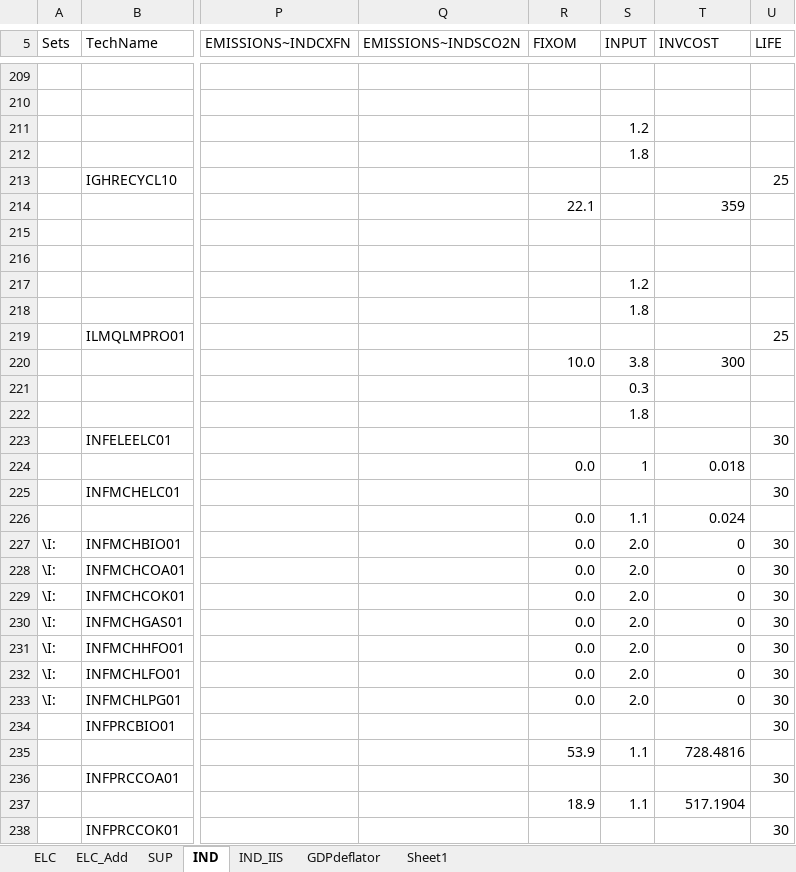
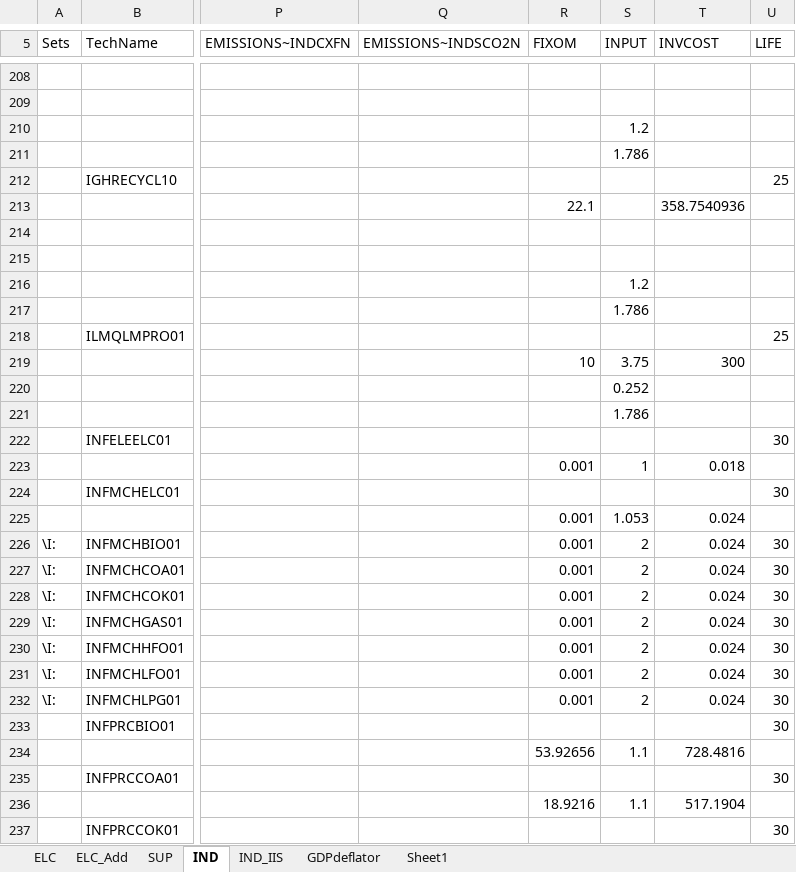
Before and after one commit to KanORS-E4SMA/EU_TIMES_Veda2.0, an Excel workbook: SubRES_TMPL/SUBRES_10_TECHS_CHP_SUP_IND.xlsx, sheet IND, drawn as a sheet; only a part is shown, gaps mark what is left out; values as stored, in another font and other column widths than the file's, no cell formats; conditional formats not drawn; addresses are those after the commit; the diff covers the shown part only; the diff names each change by its address in the sheet, - before the commit and + after, or states it on an @@ line.

```diff
--- a/SubRES_TMPL/SUBRES_10_TECHS_CHP_SUP_IND.xlsx (sheet IND)
+++ b/SubRES_TMPL/SUBRES_10_TECHS_CHP_SUP_IND.xlsx (sheet IND)
-S211 (INPUT): 1.8
+S211 (INPUT): 1.786
-T213 (INVCOST): 359
+T213 (INVCOST): 358.7540936
-S217 (INPUT): 1.8
+S217 (INPUT): 1.786
-R219 (FIXOM): 10.0
+R219 (FIXOM): 10
-S219 (INPUT): 3.8
+S219 (INPUT): 3.75
-S220 (INPUT): 0.3
+S220 (INPUT): 0.252
-S221 (INPUT): 1.8
+S221 (INPUT): 1.786
-R223 (FIXOM): 0.0
+R223 (FIXOM): 0.001
-R225:R232 (FIXOM): 0.0
+R225:R232 (FIXOM): 0.001
-S225 (INPUT): 1.1
+S225 (INPUT): 1.053
-S226:S232 (INPUT): 2.0
+S226:S232 (INPUT): 2
-T226:T232 (INVCOST): 0
+T226:T232 (INVCOST): 0.024
-R234 (FIXOM): 53.9
+R234 (FIXOM): 53.92656
-R236 (FIXOM): 18.9
+R236 (FIXOM): 18.9216
```
Also changed, not shown: 2 added rows, 3 removed rows and 409 edited cells elsewhere in this sheet, sheet ELC, sheet SUP, sheet IND_IIS, sheet ELC_Add, sheet GDPdeflator, cell formats, formulas that keep their value, Sets_JRC-EU-TIMES.xlsx, SubRES_TMPL/SUBRES_10_TECHS_CHP_SUP_IND_Trans.xlsx, 17 other files.
